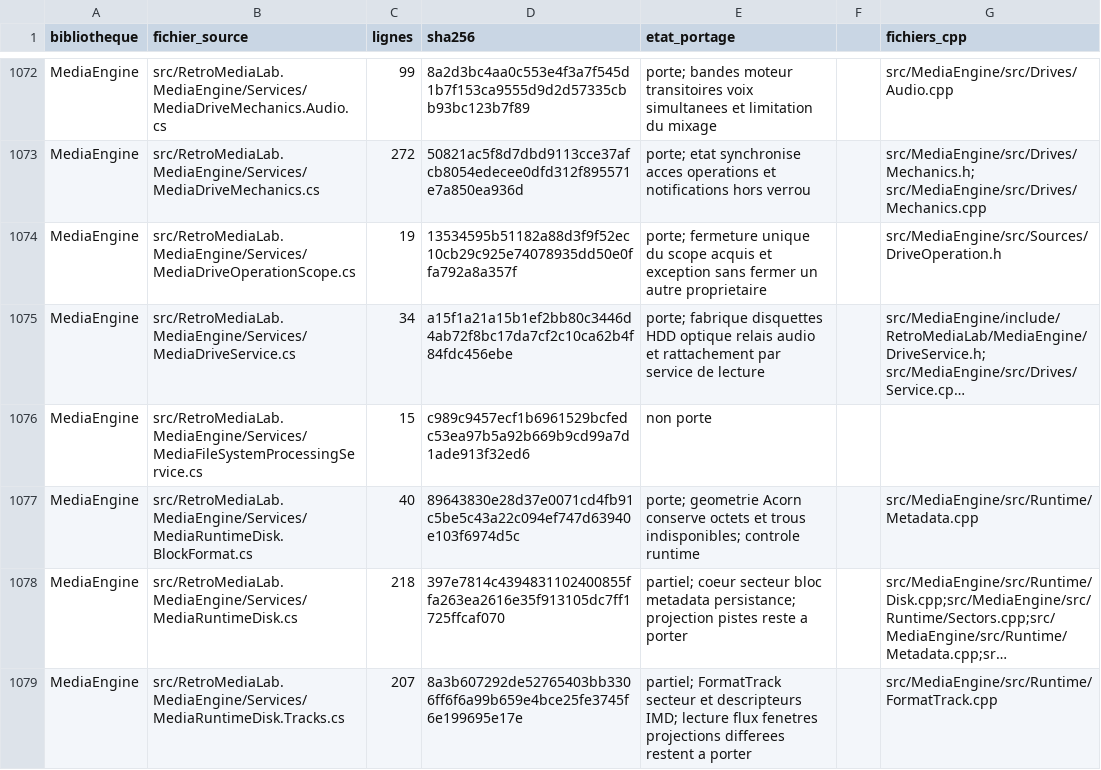
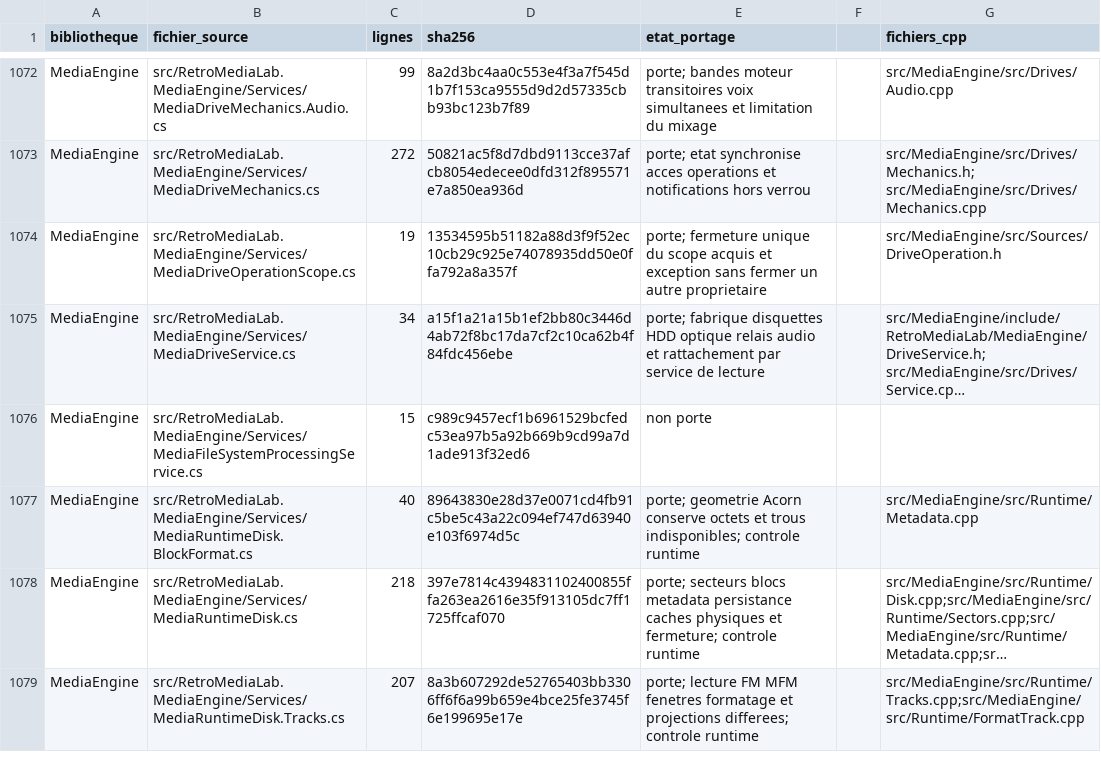
Before and after one commit to overthetop78/Retro-Media-Lab_CPP, a CSV file: docs/references/retro-media-lab/media/inventaire-csharp.csv, drawn as a sheet; only a part is shown, gaps mark what is left out; long unchanged cells end in …; the diff covers the shown part only; the diff names each change by its address in the sheet, - before the commit and + after, or states it on an @@ line.

Commit message:
Port physical runtime tracks and loss-aware write windows

```diff
--- a/docs/references/retro-media-lab/media/inventaire-csharp.csv
+++ b/docs/references/retro-media-lab/media/inventaire-csharp.csv
-E1078 (etat_portage): partiel; coeur secteur bloc metadata persistance; projection pistes reste a porter
+E1078 (etat_portage): porte; secteurs blocs metadata persistance caches physiques et fermeture; controle runtime
-E1079 (etat_portage): partiel; FormatTrack secteur et descripteurs IMD; lecture flux fenetres projections differees restent a porter
+E1079 (etat_portage): porte; lecture FM MFM fenetres formatage et projections differees; controle runtime
-G1079 (fichiers_cpp): src/MediaEngine/src/Runtime/FormatTrack.cpp
+G1079 (fichiers_cpp): src/MediaEngine/src/Runtime/Tracks.cpp;src/MediaEngine/src/Runtime/FormatTrack.cpp
```
Also changed, not shown: 9 edited cells elsewhere in this file, 50 other files.
